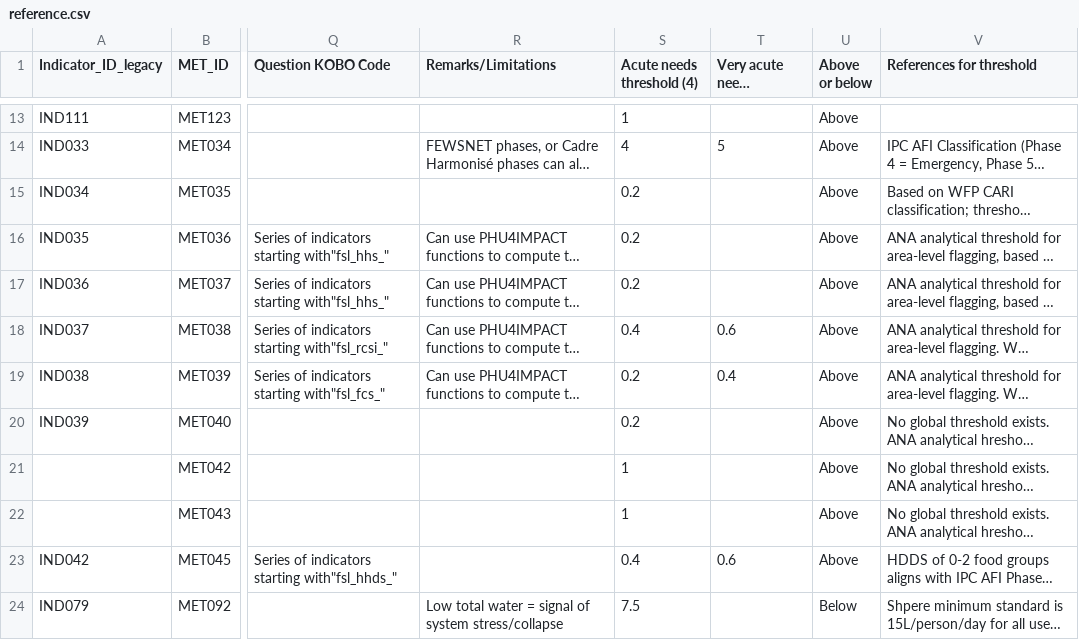
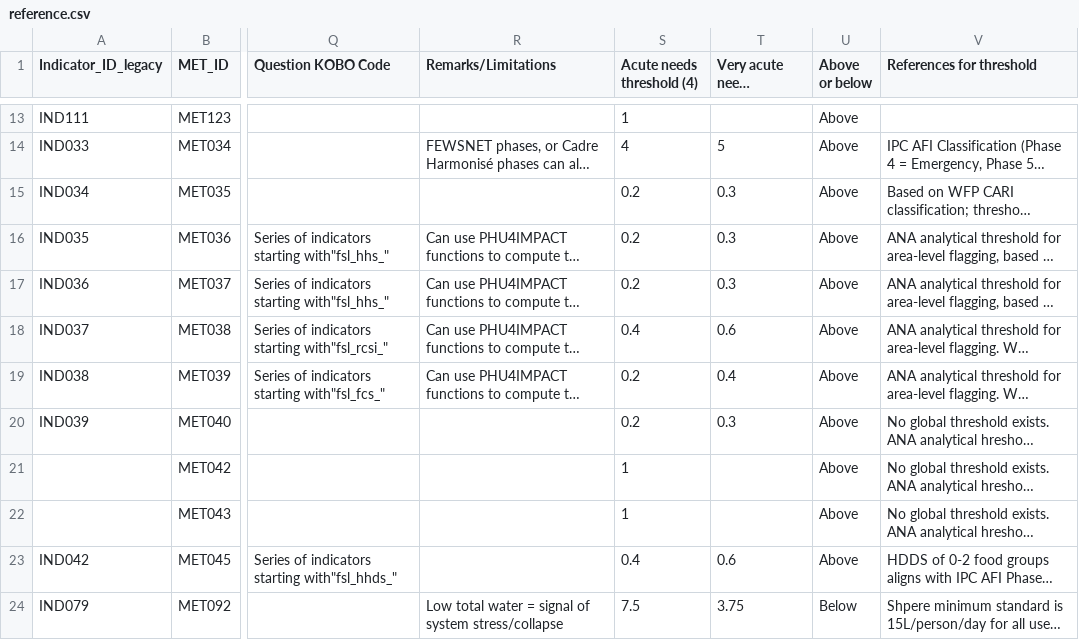
Before and after one commit to impact-initiatives/ana_app, a CSV file: static/data/reference.csv, drawn as a sheet; only a part is shown, gaps mark what is left out; long unchanged cells end in …; the diff covers the shown part only; the diff names each change by its address in the sheet, - before the commit and + after, or states it on an @@ line.

Commit message:
fix(validation): reject empty/invalid metric IDs in Pass 5; add VAN thresholds; add referenceValidator tests
- checkDuplicateIDs: remove silent skip of empty metric IDs — empty string
  now tracked in metricLocs and caught as invalid_format error by METRIC_ID_REGEX
- 31 metrics missing thresholds.van: add synthetic VAN = AN × 1.5 (above) or
  AN × 0.5 (below) so Pass 8 and data:refresh pass end-to-end
- Add referenceValidator.test.ts: 25 tests covering passes 3, 4, 5, 7, 8
  and the validateMergedJson orchestrator
- Update referenceBuilder.test.ts: split 'full valid row' into new-MET and
  update cases to account for the update-vs-add warning added in prior session

```diff
--- a/static/data/reference.csv
+++ b/static/data/reference.csv
-T15:T17 (Very acute needs threshold (5)): (empty)
+T15:T17 (Very acute needs threshold (5)): 0.3
-T20 (Very acute needs threshold (5)): (empty)
+T20 (Very acute needs threshold (5)): 0.3
-T24 (Very acute needs threshold (5)): (empty)
+T24 (Very acute needs threshold (5)): 3.75
```
Also changed, not shown: 4 removed rows and 27 edited cells elsewhere in this file, 8 other files.
